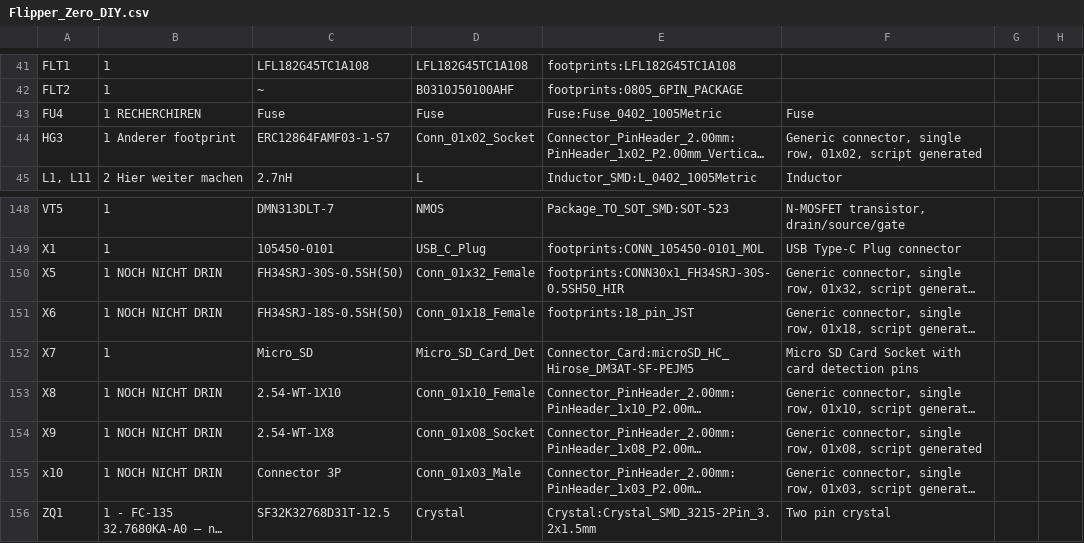
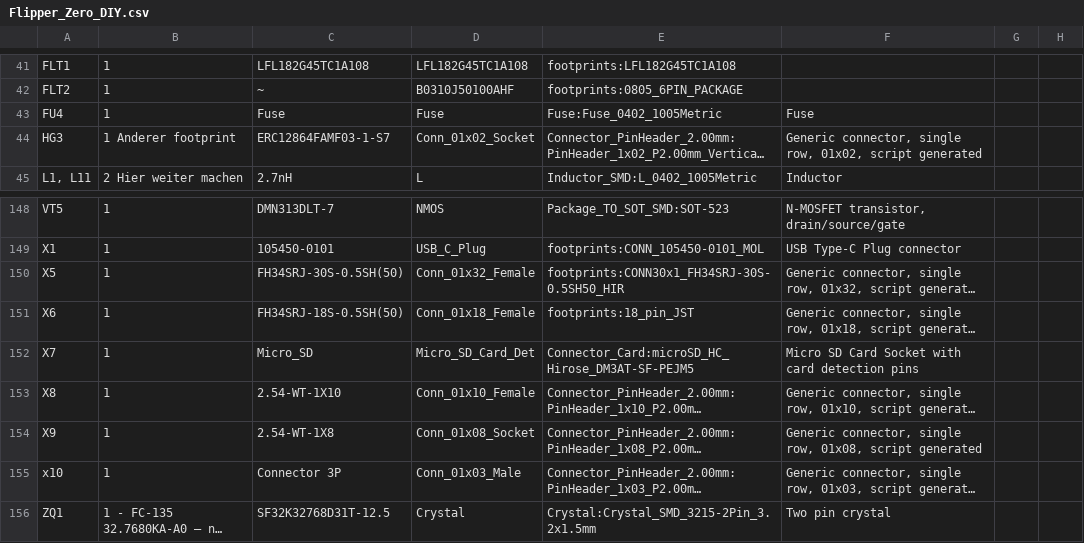
Before and after one commit to cbwhickstein/Flipper_Zero_DIY, a CSV file: Schematic/Kicad_Schematic/Flipper_Zero_DIY/Flipper_Zero_DIY.csv, drawn as a sheet; only a part is shown, gaps mark what is left out; long unchanged cells end in …; the diff names each change by its address in the sheet, - before the commit and + after, or states it on an @@ line.

```diff
--- a/Schematic/Kicad_Schematic/Flipper_Zero_DIY/Flipper_Zero_DIY.csv
+++ b/Schematic/Kicad_Schematic/Flipper_Zero_DIY/Flipper_Zero_DIY.csv
-B43: 1 RECHERCHIREN
+B43: 1
-B150:B151: 1 NOCH NICHT DRIN
+B150:B151: 1
-B153:B155: 1 NOCH NICHT DRIN
+B153:B155: 1
```
Also changed, not shown: 46 other files.
